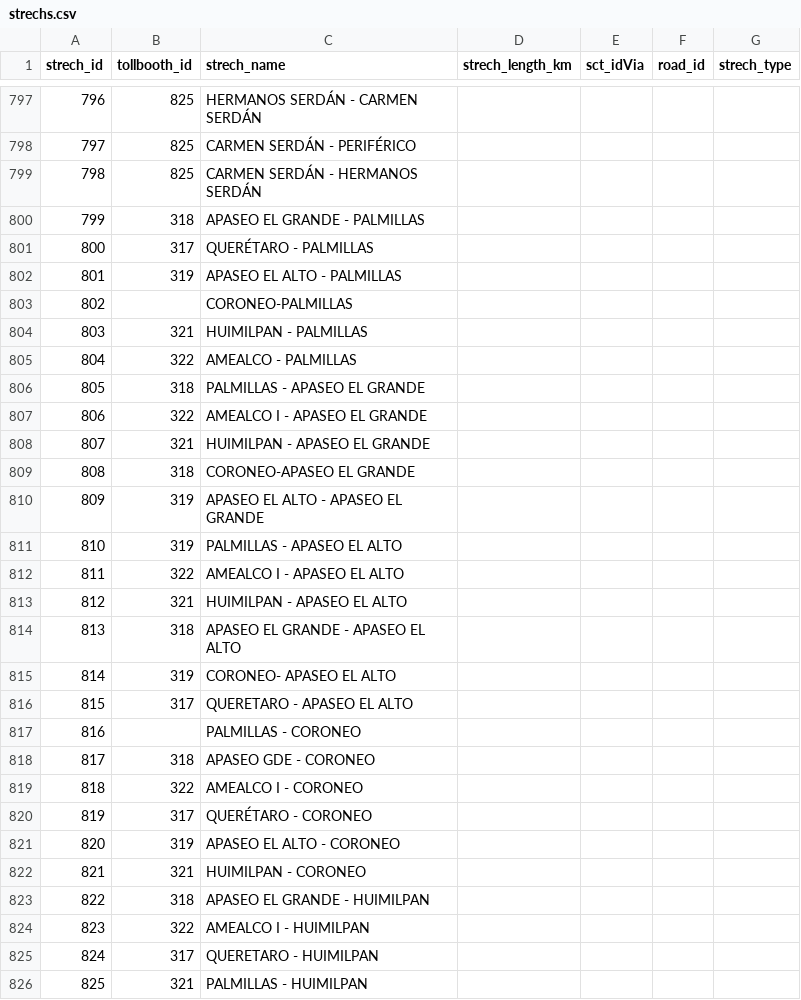
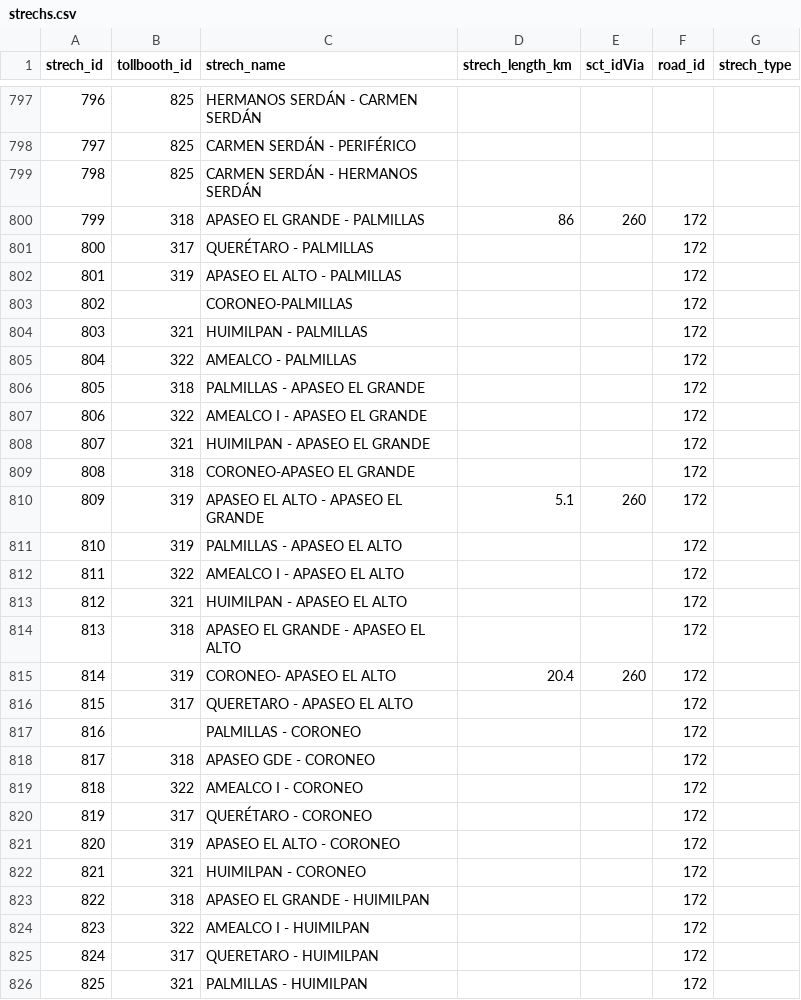
Before and after one commit to elaeon/tollbooth_etc_mx, a CSV file: data/tables/strechs.csv, drawn as a sheet; only a part is shown, gaps mark what is left out; the diff covers the shown part only.

```diff
--- a/data/tables/strechs.csv
+++ b/data/tables/strechs.csv
@@ -799,28 +799,28 @@ strech_id,tollbooth_id,strech_name,strech_length_km,sct_idVia,road_id,strech_typ
 798,825,CARMEN SERDÁN - HERMANOS SERDÁN,,,,
-799,318,APASEO EL GRANDE - PALMILLAS,,,,
-800,317,QUERÉTARO - PALMILLAS,,,,
-801,319,APASEO EL ALTO - PALMILLAS,,,,
-802,,CORONEO-PALMILLAS,,,,
-803,321,HUIMILPAN - PALMILLAS,,,,
-804,322,AMEALCO - PALMILLAS,,,,
-805,318,PALMILLAS - APASEO EL GRANDE,,,,
-806,322,AMEALCO I - APASEO EL GRANDE,,,,
-807,321,HUIMILPAN - APASEO EL GRANDE,,,,
-808,318,CORONEO-APASEO EL GRANDE,,,,
-809,319,APASEO EL ALTO - APASEO EL GRANDE,,,,
-810,319,PALMILLAS - APASEO EL ALTO,,,,
-811,322,AMEALCO I - APASEO EL ALTO,,,,
-812,321,HUIMILPAN - APASEO EL ALTO,,,,
-813,318,APASEO EL GRANDE - APASEO EL ALTO,,,,
-814,319,CORONEO- APASEO EL ALTO,,,,
-815,317,QUERETARO - APASEO EL ALTO,,,,
-816,,PALMILLAS - CORONEO,,,,
-817,318,APASEO GDE - CORONEO,,,,
-818,322,AMEALCO I - CORONEO,,,,
-819,317,QUERÉTARO - CORONEO,,,,
-820,319,APASEO EL ALTO - CORONEO,,,,
-821,321,HUIMILPAN - CORONEO,,,,
-822,318,APASEO EL GRANDE - HUIMILPAN,,,,
-823,322,AMEALCO I - HUIMILPAN,,,,
-824,317,QUERETARO - HUIMILPAN,,,,
-825,321,PALMILLAS - HUIMILPAN,,,,
+799,318,APASEO EL GRANDE - PALMILLAS,86,260,172,
+800,317,QUERÉTARO - PALMILLAS,,,172,
+801,319,APASEO EL ALTO - PALMILLAS,,,172,
+802,,CORONEO-PALMILLAS,,,172,
+803,321,HUIMILPAN - PALMILLAS,,,172,
+804,322,AMEALCO - PALMILLAS,,,172,
+805,318,PALMILLAS - APASEO EL GRANDE,,,172,
+806,322,AMEALCO I - APASEO EL GRANDE,,,172,
+807,321,HUIMILPAN - APASEO EL GRANDE,,,172,
+808,318,CORONEO-APASEO EL GRANDE,,,172,
+809,319,APASEO EL ALTO - APASEO EL GRANDE,5.1,260,172,
+810,319,PALMILLAS - APASEO EL ALTO,,,172,
+811,322,AMEALCO I - APASEO EL ALTO,,,172,
+812,321,HUIMILPAN - APASEO EL ALTO,,,172,
+813,318,APASEO EL GRANDE - APASEO EL ALTO,,,172,
+814,319,CORONEO- APASEO EL ALTO,20.4,260,172,
+815,317,QUERETARO - APASEO EL ALTO,,,172,
+816,,PALMILLAS - CORONEO,,,172,
+817,318,APASEO GDE - CORONEO,,,172,
+818,322,AMEALCO I - CORONEO,,,172,
+819,317,QUERÉTARO - CORONEO,,,172,
+820,319,APASEO EL ALTO - CORONEO,,,172,
+821,321,HUIMILPAN - CORONEO,,,172,
+822,318,APASEO EL GRANDE - HUIMILPAN,,,172,
+823,322,AMEALCO I - HUIMILPAN,,,172,
+824,317,QUERETARO - HUIMILPAN,,,172,
+825,321,PALMILLAS - HUIMILPAN,,,172,
```
Also changed, not shown: 27 edited cells elsewhere in this file, data/tables/area_operators_mx.csv, data/tables/roads.csv, 2 other files.
